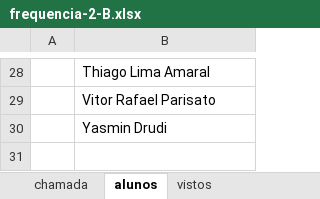
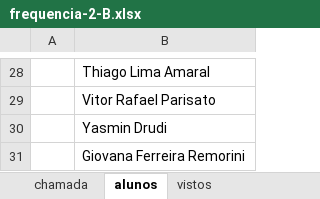
Before and after one commit to wellifabio/senai2026, an Excel workbook: ds/turmas/1DES_B/frequencia-2-B.xlsx, sheet alunos, drawn as a sheet; only a part is shown, gaps mark what is left out; values as stored, in another font and other column widths than the file's, no borders; the diff names each change by its address in the sheet, - before the commit and + after, or states it on an @@ line.

```diff
--- a/ds/turmas/1DES_B/frequencia-2-B.xlsx (sheet alunos)
+++ b/ds/turmas/1DES_B/frequencia-2-B.xlsx (sheet alunos)
+row 31:  | Giovana Ferreira Remorini
```
Also changed, not shown: sheet chamada, ds/turmas/1DES_A/frequencia-2-A.xlsx, 4 other files.
